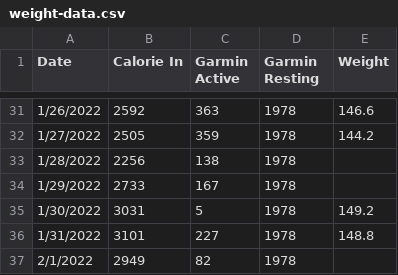
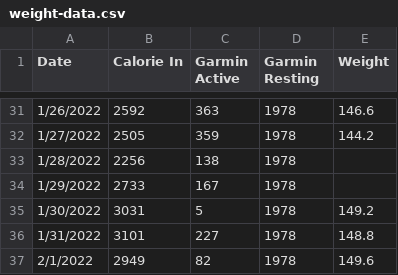
Before and after one commit to Birbelym/medash, a CSV file: weight-data.csv, drawn as a sheet; only a part is shown, gaps mark what is left out.

Commit message:
Update weight-data.csv

```diff
--- a/weight-data.csv
+++ b/weight-data.csv
@@ -36,2 +36,2 @@ Date,Calorie In,Garmin Active,Garmin Resting,Weight
 1/31/2022,3101,227,1978,148.8
-2/1/2022,2949,82,1978,
+2/1/2022,2949,82,1978,149.6
```
